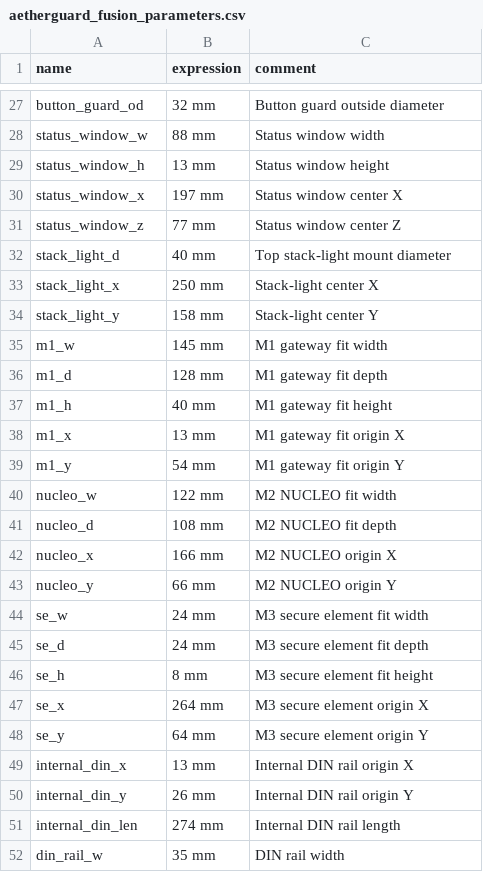
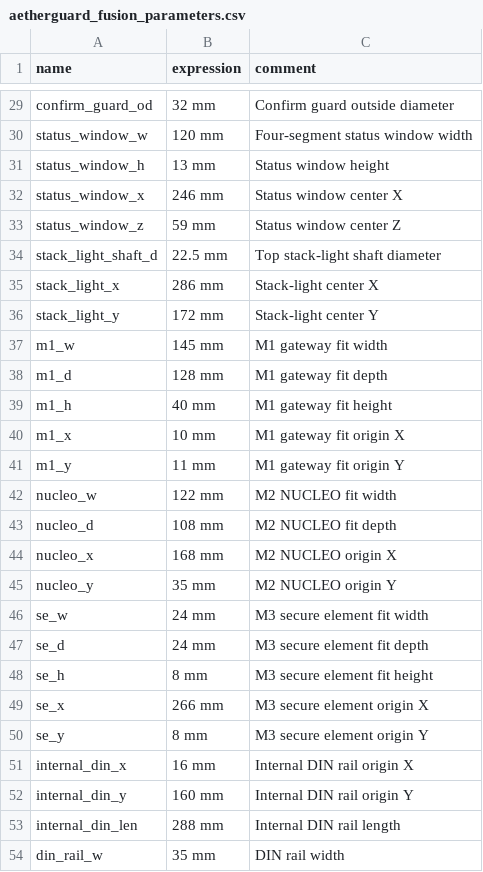
Before and after one commit to lizuyi-6/Networksafe, a CSV file: hardware/enclosure/fusion/aetherguard_fusion_parameters.csv, drawn as a sheet; only a part is shown, gaps mark what is left out; removed rows and columns are numbered as before the commit, all else as after; the diff covers the shown part only; the diff names each change by its address in the sheet, - before the commit and + after, or states it on an @@ line.

```diff
--- a/hardware/enclosure/fusion/aetherguard_fusion_parameters.csv
+++ b/hardware/enclosure/fusion/aetherguard_fusion_parameters.csv
-A29 (name): button_guard_od
+A29 (name): confirm_guard_od
-C29 (comment): Button guard outside diameter
+C29 (comment): Confirm guard outside diameter
-B30 (expression): 88 mm
+B30 (expression): 120 mm
-C30 (comment): Status window width
+C30 (comment): Four-segment status window width
-B32 (expression): 197 mm
+B32 (expression): 246 mm
-B33 (expression): 77 mm
+B33 (expression): 59 mm
-row 32: stack_light_d | 40 mm | Top stack-light mount diameter
+row 34: stack_light_shaft_d | 22.5 mm | Top stack-light shaft diameter
-B35 (expression): 250 mm
+B35 (expression): 286 mm
-B36 (expression): 158 mm
+B36 (expression): 172 mm
-B40 (expression): 13 mm
+B40 (expression): 10 mm
-B41 (expression): 54 mm
+B41 (expression): 11 mm
-B44 (expression): 166 mm
+B44 (expression): 168 mm
-B45 (expression): 66 mm
+B45 (expression): 35 mm
-B49 (expression): 264 mm
+B49 (expression): 266 mm
-B50 (expression): 64 mm
+B50 (expression): 8 mm
-B51 (expression): 13 mm
+B51 (expression): 16 mm
-B52 (expression): 26 mm
+B52 (expression): 160 mm
-B53 (expression): 274 mm
+B53 (expression): 288 mm
```
Also changed, not shown: 4 added rows, 2 removed rows and 23 edited cells elsewhere in this file, 16 other files.
